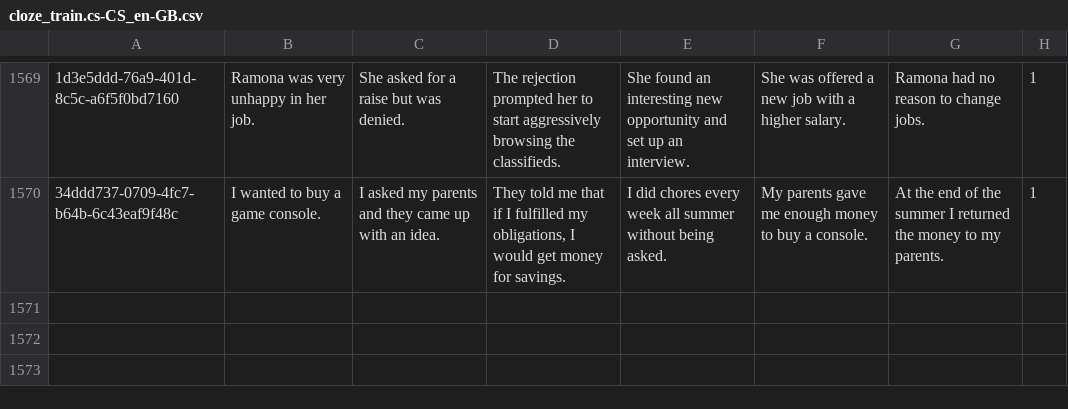
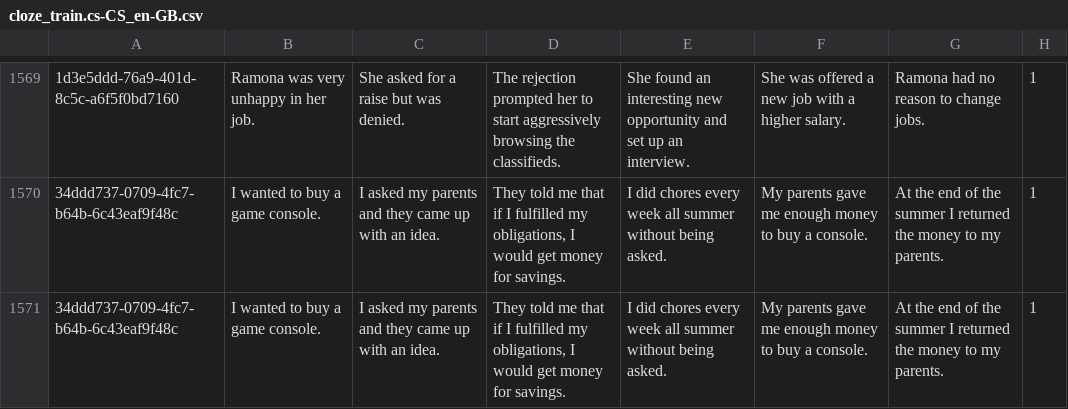
Before and after one commit to JohannesEschbach/BERT_ROC, a CSV file: paraphrasing/data/cloze_train.cs-CS_en-GB.csv, drawn as a sheet; only a part is shown, gaps mark what is left out; the diff names each change by its address in the sheet, - before the commit and + after, or states it on an @@ line.

```diff
--- a/paraphrasing/data/cloze_train.cs-CS_en-GB.csv
+++ b/paraphrasing/data/cloze_train.cs-CS_en-GB.csv
+row 1571: 34ddd737-0709-4fc7-b64b-6c43eaf9f48c | I wanted to buy a game console. | I asked my parents and they came up with an idea. | They told me that if I fulfilled my obligations, I would get money for savings. | I did chores every week all summer without being asked. | My parents gave me enough money to buy a console. | At the end of the summer I returned the money to my parents. | 1
```
Also changed, not shown: paraphrasing/data/cloze_test_nolabel.cs-CS_en-GB.csv, paraphrasing/data/cloze_test_nolabel.cs-CS_es-ES.csv, 28 other files.
